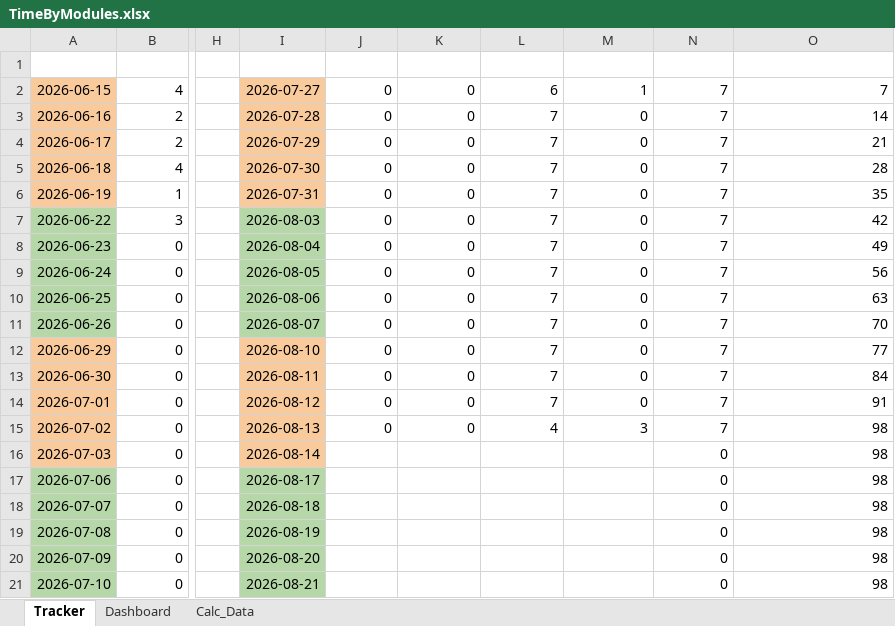
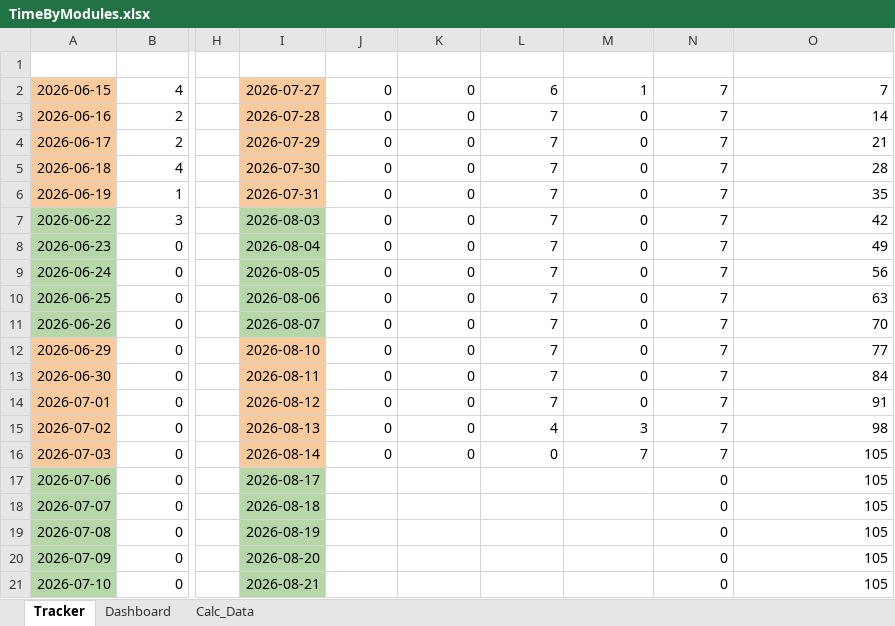
Before and after one commit to Lynox789/pensionnaires, an Excel workbook: specifications/TimeByModules.xlsx, sheet Tracker, drawn as a sheet; only a part is shown, gaps mark what is left out; values as stored, in another font and other column widths than the file's, no borders; charts and pictures and conditional formats and table styles not drawn; the diff names each change by its address in the sheet, - before the commit and + after, or states it on an @@ line.

```diff
--- a/specifications/TimeByModules.xlsx (sheet Tracker)
+++ b/specifications/TimeByModules.xlsx (sheet Tracker)
-J16: (empty)
+J16: 0
-K16: (empty)
+K16: 0
-L16: (empty)
+L16: 0
-M16: (empty)
+M16: 7
-N16: 0
+N16: 7
-O16:O21: 98
+O16:O21: 105
```
Also changed, not shown: charts or pictures, 1 other file.
